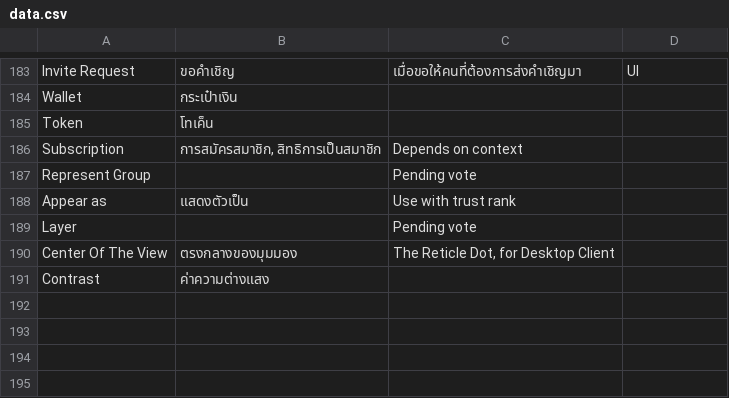
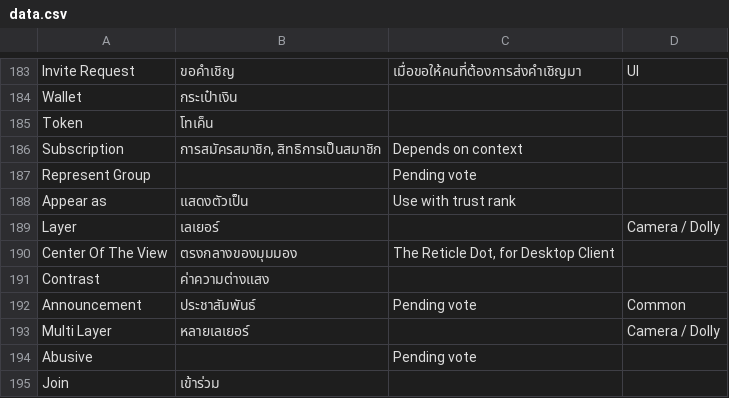
Before and after one commit to YuzuZensai/Crowdin-Localization-Tools, a CSV file: data/data.csv, drawn as a sheet; only a part is shown, gaps mark what is left out.

```diff
--- a/data/data.csv
+++ b/data/data.csv
@@ -188,4 +188,8 @@ Represent Group,,Pending vote,
 Appear as,แสดงตัวเป็น,Use with trust rank,
-Layer,,Pending vote,
+Layer,เลเยอร์,,Camera / Dolly
 Center Of The View,ตรงกลางของมุมมอง,"The Reticle Dot, for Desktop Client",
 Contrast,ค่าความต่างแสง,,
+Announcement,ประชาสัมพันธ์,Pending vote,Common
+Multi Layer,หลายเลเยอร์,,Camera / Dolly
+Abusive,,Pending vote,
+Join,เข้าร่วม,,
```
